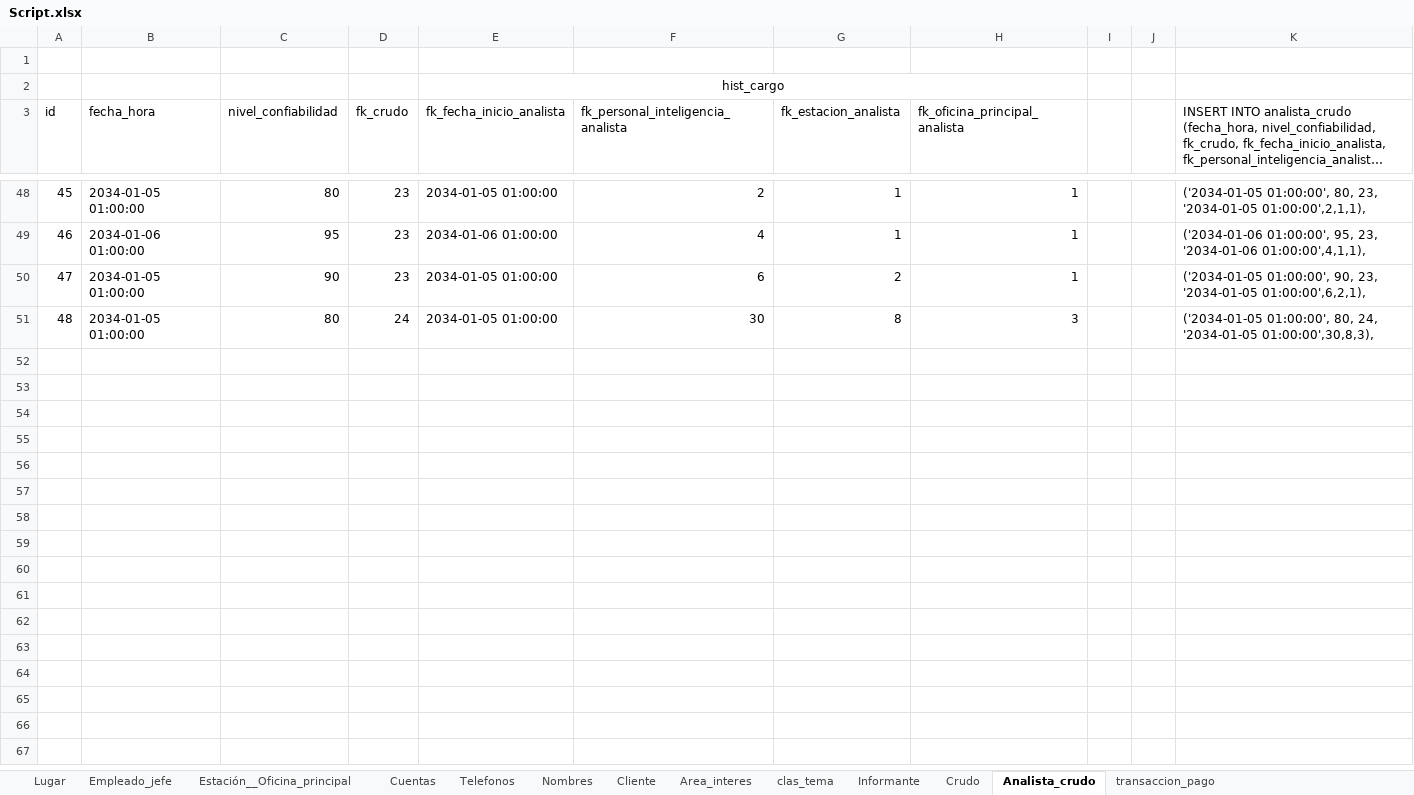
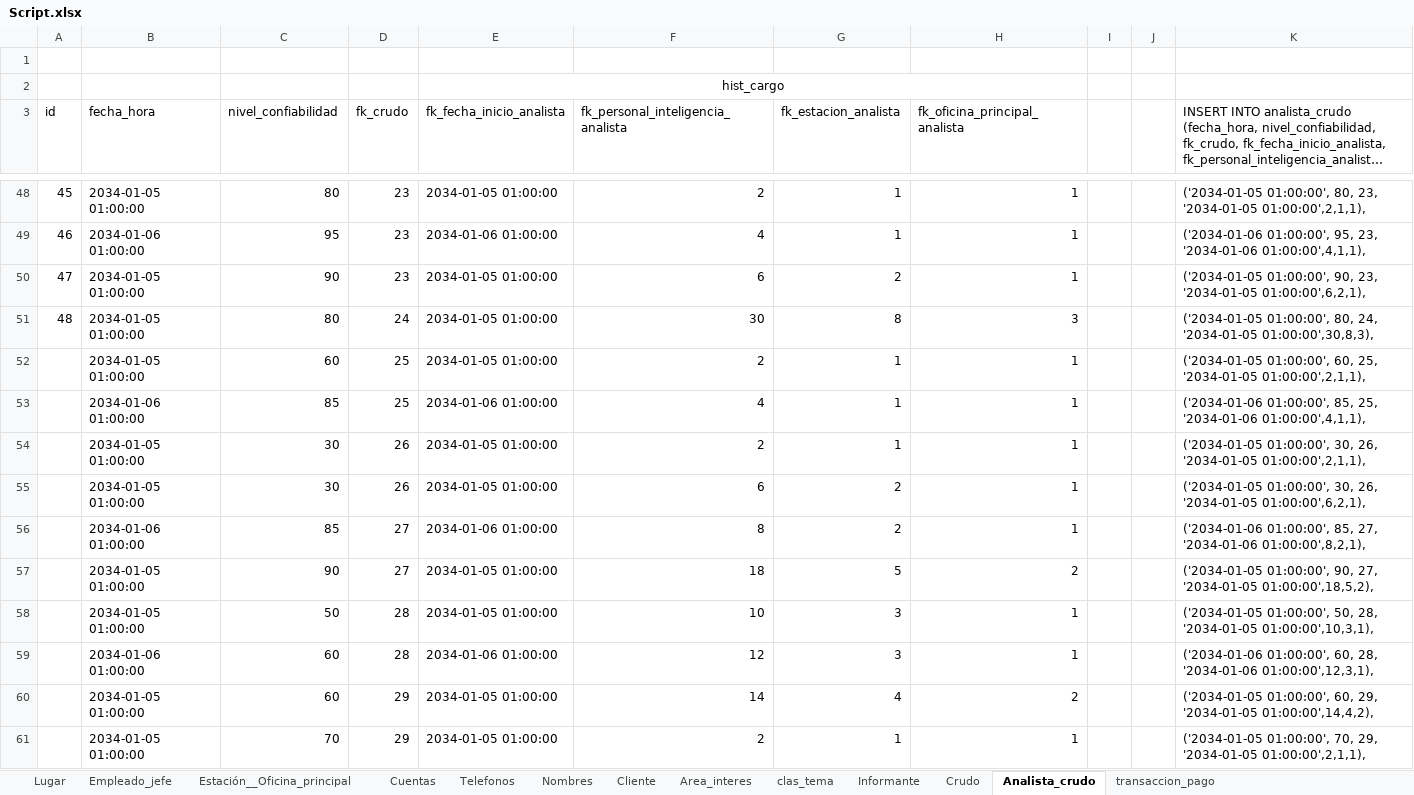
Before and after one commit to abadillo/bases-dos, an Excel workbook: scripts/Script.xlsx, sheet Analista_crudo, drawn as a sheet; only a part is shown, gaps mark what is left out; long unchanged cells end in …; values as stored, in another font and other column widths than the file's, no borders; the diff names each change by its address in the sheet, - before the commit and + after, or states it on an @@ line.

Commit message:
crudos

```diff
--- a/scripts/Script.xlsx (sheet Analista_crudo)
+++ b/scripts/Script.xlsx (sheet Analista_crudo)
+row 52:  | 2034-01-05 01:00:00 | 60 | 25 | 2034-01-05 01:00:00 | 2 | 1 | 1 |  |  | ('2034-01-05 01:00:00', 60, 25, '2034-01-05 01:00:00',2,1,1),
+row 53:  | 2034-01-06 01:00:00 | 85 | 25 | 2034-01-06 01:00:00 | 4 | 1 | 1 |  |  | ('2034-01-06 01:00:00', 85, 25, '2034-01-06 01:00:00',4,1,1),
+row 54:  | 2034-01-05 01:00:00 | 30 | 26 | 2034-01-05 01:00:00 | 2 | 1 | 1 |  |  | ('2034-01-05 01:00:00', 30, 26, '2034-01-05 01:00:00',2,1,1),
+row 55:  | 2034-01-05 01:00:00 | 30 | 26 | 2034-01-05 01:00:00 | 6 | 2 | 1 |  |  | ('2034-01-05 01:00:00', 30, 26, '2034-01-05 01:00:00',6,2,1),
+row 56:  | 2034-01-06 01:00:00 | 85 | 27 | 2034-01-06 01:00:00 | 8 | 2 | 1 |  |  | ('2034-01-06 01:00:00', 85, 27, '2034-01-06 01:00:00',8,2,1),
+row 57:  | 2034-01-05 01:00:00 | 90 | 27 | 2034-01-05 01:00:00 | 18 | 5 | 2 |  |  | ('2034-01-05 01:00:00', 90, 27, '2034-01-05 01:00:00',18,5,2),
+row 58:  | 2034-01-05 01:00:00 | 50 | 28 | 2034-01-05 01:00:00 | 10 | 3 | 1 |  |  | ('2034-01-05 01:00:00', 50, 28, '2034-01-05 01:00:00',10,3,1),
+row 59:  | 2034-01-06 01:00:00 | 60 | 28 | 2034-01-06 01:00:00 | 12 | 3 | 1 |  |  | ('2034-01-06 01:00:00', 60, 28, '2034-01-06 01:00:00',12,3,1),
+row 60:  | 2034-01-05 01:00:00 | 60 | 29 | 2034-01-05 01:00:00 | 14 | 4 | 2 |  |  | ('2034-01-05 01:00:00', 60, 29, '2034-01-05 01:00:00',14,4,2),
+row 61:  | 2034-01-05 01:00:00 | 70 | 29 | 2034-01-05 01:00:00 | 2 | 1 | 1 |  |  | ('2034-01-05 01:00:00', 70, 29, '2034-01-05 01:00:00',2,1,1),
```
Also changed, not shown: sheet Crudo, 3 other files.
